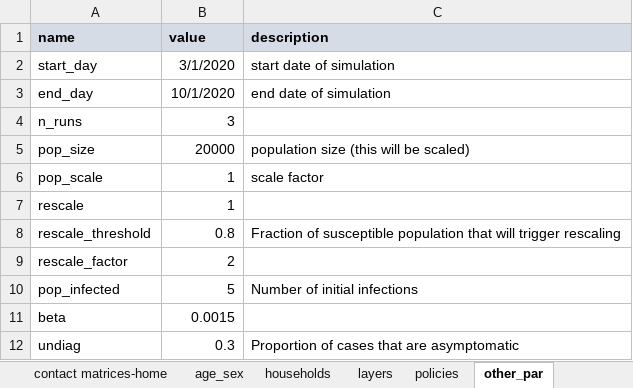
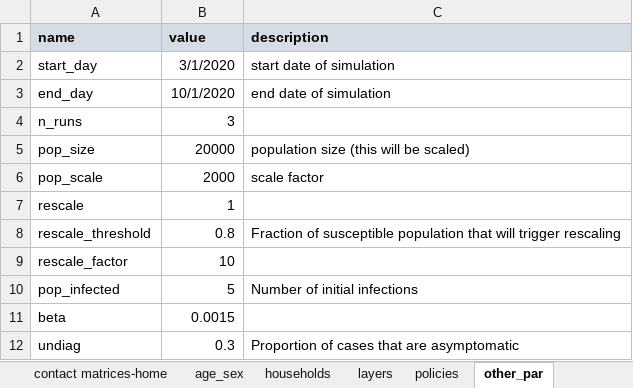
Before and after one commit to brain-modelling-group/covasim-qld-model, an Excel workbook: data/vic-data.xlsx, sheet other_par, drawn as a sheet; values as stored, in another font and other column widths than the file's, no borders; the diff names each change by its address in the sheet, - before the commit and + after, or states it on an @@ line.

```diff
--- a/data/vic-data.xlsx (sheet other_par)
+++ b/data/vic-data.xlsx (sheet other_par)
-B6 (value): 1
+B6 (value): 2000
-B9 (value): 2
+B9 (value): 10
```
Also changed, not shown: 10 other files.
